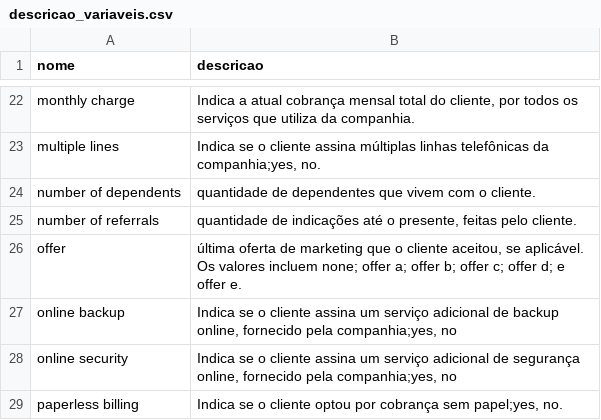
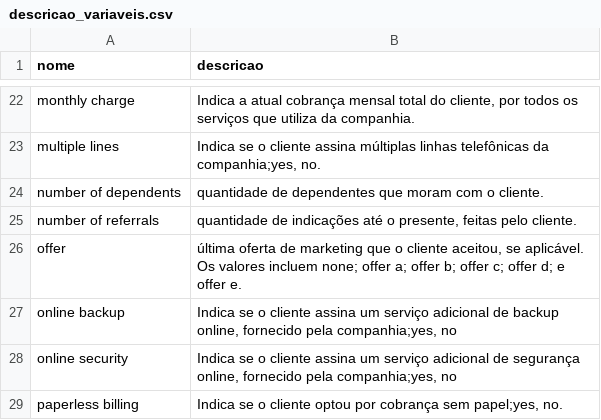
Before and after one commit to franzmonteiro/telco_churn, a CSV file: csvs/descricao_variaveis.csv, drawn as a sheet; only a part is shown, gaps mark what is left out.

```diff
--- a/csvs/descricao_variaveis.csv
+++ b/csvs/descricao_variaveis.csv
@@ -23,3 +23,3 @@ monthly charge|Indica a atual cobrança mensal total do cliente, por todos os se
 multiple lines|Indica se o cliente assina múltiplas linhas telefônicas da companhia;yes, no.
-number of dependents|quantidade de dependentes que vivem com o cliente.
+number of dependents|quantidade de dependentes que moram com o cliente.
 number of referrals|quantidade de indicações até o presente, feitas pelo cliente.
```
Also changed, not shown: 2 other files.
